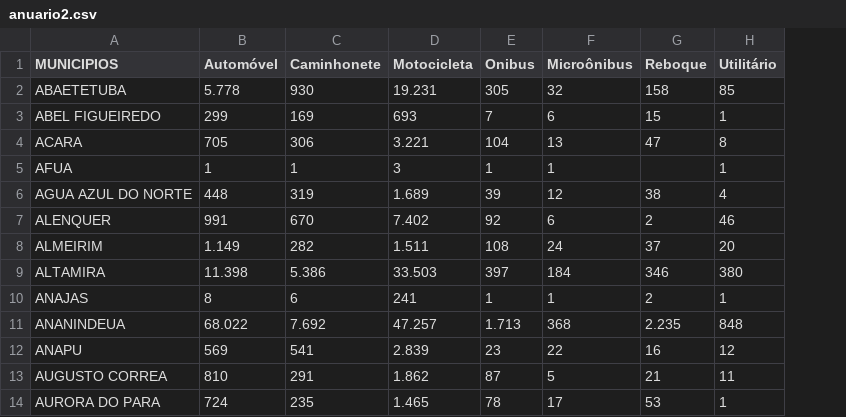
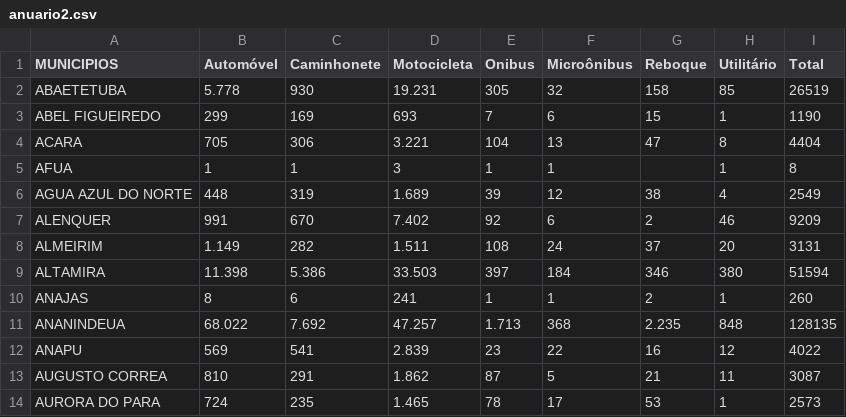
Before and after one commit to MarioDhiego/Anuario_Estatistico, a CSV file: anuario2.csv, drawn as a sheet; only a part is shown; the diff names each change by its address in the sheet, - before the commit and + after, or states it on an @@ line.

```diff
--- a/anuario2.csv
+++ b/anuario2.csv
+column I (Total), rows 2-14: 26519 | 1190 | 4404 | 8 | 2549 | 9209 | 3131 | 51594 | 260 | 128135 | 4022 | 3087 | 2573
```
Also changed, not shown: 3 other files.
